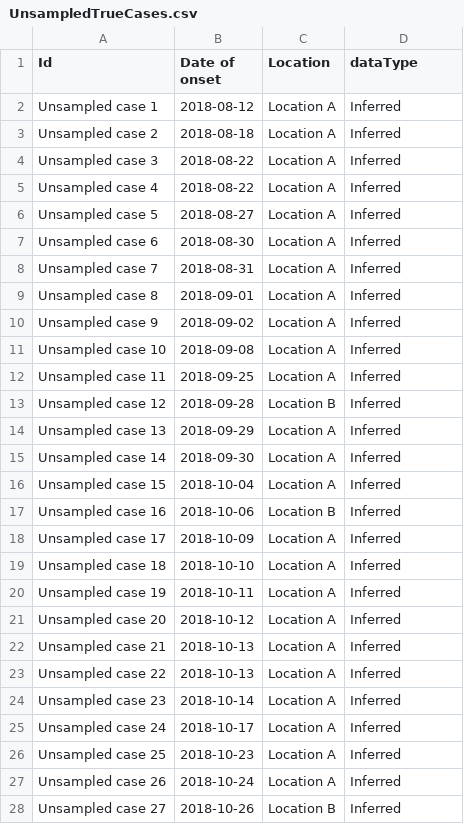
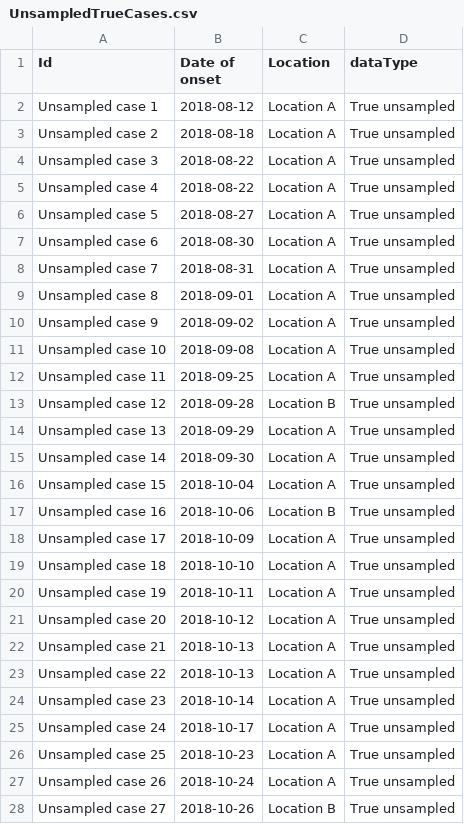
Before and after one commit to jtmccr1/trapper, a CSV file: src/data/UnsampledTrueCases.csv, drawn as a sheet; only a part is shown; the diff covers the shown part only.

Commit message:
adding transphylo data

```diff
--- a/src/data/UnsampledTrueCases.csv
+++ b/src/data/UnsampledTrueCases.csv
@@ -1,28 +1,28 @@
 Id,Date of onset,Location,dataType
-Unsampled case 1,2018-08-12,Location A,Inferred
-Unsampled case 2,2018-08-18,Location A,Inferred
-Unsampled case 3,2018-08-22,Location A,Inferred
-Unsampled case 4,2018-08-22,Location A,Inferred
-Unsampled case 5,2018-08-27,Location A,Inferred
-Unsampled case 6,2018-08-30,Location A,Inferred
-Unsampled case 7,2018-08-31,Location A,Inferred
-Unsampled case 8,2018-09-01,Location A,Inferred
-Unsampled case 9,2018-09-02,Location A,Inferred
-Unsampled case 10,2018-09-08,Location A,Inferred
-Unsampled case 11,2018-09-25,Location A,Inferred
-Unsampled case 12,2018-09-28,Location B,Inferred
-Unsampled case 13,2018-09-29,Location A,Inferred
-Unsampled case 14,2018-09-30,Location A,Inferred
-Unsampled case 15,2018-10-04,Location A,Inferred
-Unsampled case 16,2018-10-06,Location B,Inferred
-Unsampled case 17,2018-10-09,Location A,Inferred
-Unsampled case 18,2018-10-10,Location A,Inferred
-Unsampled case 19,2018-10-11,Location A,Inferred
-Unsampled case 20,2018-10-12,Location A,Inferred
-Unsampled case 21,2018-10-13,Location A,Inferred
-Unsampled case 22,2018-10-13,Location A,Inferred
-Unsampled case 23,2018-10-14,Location A,Inferred
-Unsampled case 24,2018-10-17,Location A,Inferred
-Unsampled case 25,2018-10-23,Location A,Inferred
-Unsampled case 26,2018-10-24,Location A,Inferred
-Unsampled case 27,2018-10-26,Location B,Inferred
+Unsampled case 1,2018-08-12,Location A,True unsampled
+Unsampled case 2,2018-08-18,Location A,True unsampled
+Unsampled case 3,2018-08-22,Location A,True unsampled
+Unsampled case 4,2018-08-22,Location A,True unsampled
+Unsampled case 5,2018-08-27,Location A,True unsampled
+Unsampled case 6,2018-08-30,Location A,True unsampled
+Unsampled case 7,2018-08-31,Location A,True unsampled
+Unsampled case 8,2018-09-01,Location A,True unsampled
+Unsampled case 9,2018-09-02,Location A,True unsampled
+Unsampled case 10,2018-09-08,Location A,True unsampled
+Unsampled case 11,2018-09-25,Location A,True unsampled
+Unsampled case 12,2018-09-28,Location B,True unsampled
+Unsampled case 13,2018-09-29,Location A,True unsampled
+Unsampled case 14,2018-09-30,Location A,True unsampled
+Unsampled case 15,2018-10-04,Location A,True unsampled
+Unsampled case 16,2018-10-06,Location B,True unsampled
+Unsampled case 17,2018-10-09,Location A,True unsampled
+Unsampled case 18,2018-10-10,Location A,True unsampled
+Unsampled case 19,2018-10-11,Location A,True unsampled
+Unsampled case 20,2018-10-12,Location A,True unsampled
+Unsampled case 21,2018-10-13,Location A,True unsampled
+Unsampled case 22,2018-10-13,Location A,True unsampled
+Unsampled case 23,2018-10-14,Location A,True unsampled
+Unsampled case 24,2018-10-17,Location A,True unsampled
+Unsampled case 25,2018-10-23,Location A,True unsampled
+Unsampled case 26,2018-10-24,Location A,True unsampled
+Unsampled case 27,2018-10-26,Location B,True unsampled
```
Also changed, not shown: 5 edited cells elsewhere in this file, 4 other files.
